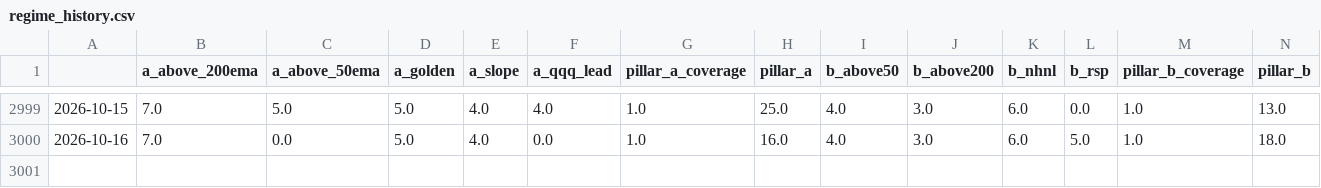
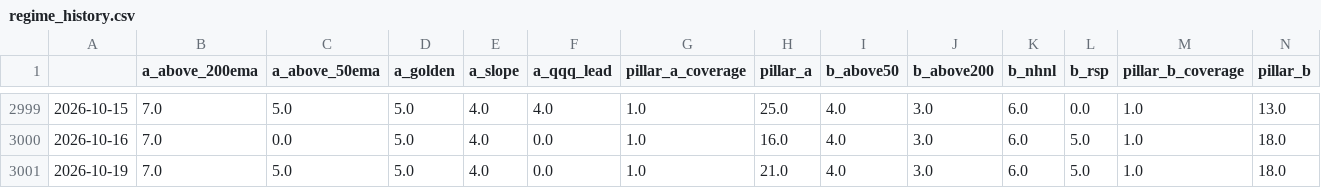
Before and after one commit to ShinJun01/us-market-system, a CSV file: results/regime_history.csv, drawn as a sheet; only a part is shown, gaps mark what is left out; rows hold the shown columns only; the diff names each change by its address in the sheet, - before the commit and + after, or states it on an @@ line.

```diff
--- a/results/regime_history.csv
+++ b/results/regime_history.csv
+row 3001: 2026-10-19 | 7.0 | 5.0 | 5.0 | 4.0 | 0.0 | 1.0 | 21.0 | 4.0 | 3.0 | 6.0 | 5.0 | 1.0 | 18.0
```
Also changed, not shown: results/breadth.csv, 7 other files.
